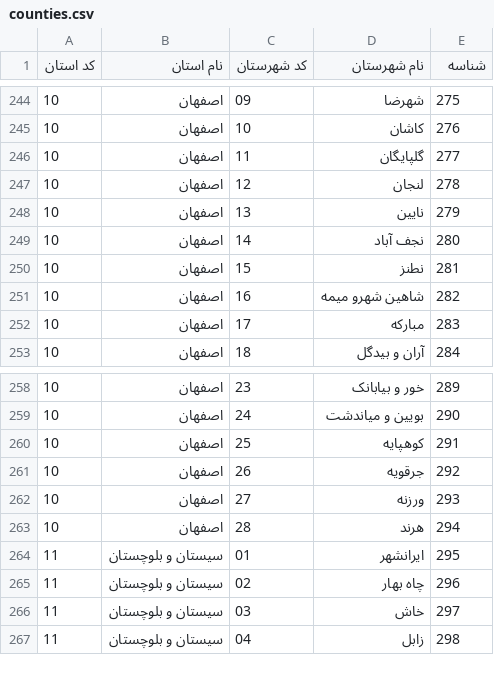
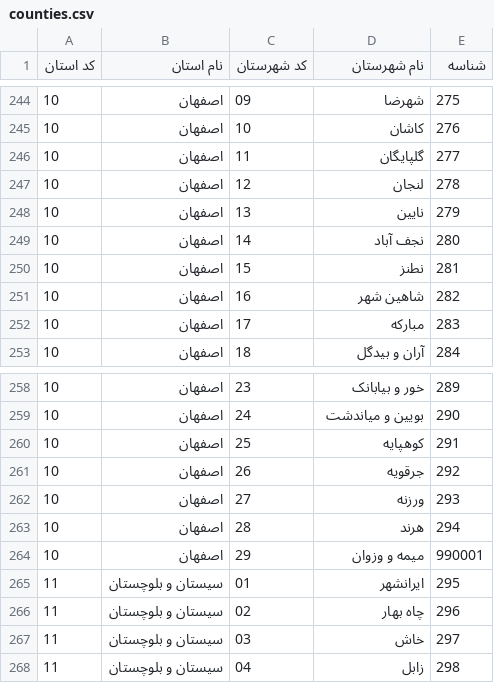
Before and after one commit to babaksos79/iran-civic-atlas, a CSV file: data/counties.csv, drawn as a sheet; only a part is shown, gaps mark what is left out.

```diff
--- a/data/counties.csv
+++ b/data/counties.csv
@@ -250,3 +250,3 @@
 10,اصفهان,15,نطنز,281
-10,اصفهان,16,شاهین شهرو میمه,282
+10,اصفهان,16,شاهین شهر,282
 10,اصفهان,17,مبارکه,283
@@ -263,2 +263,3 @@
 10,اصفهان,28,هرند,294
+10,اصفهان,29,میمه و وزوان,990001
 11,سیستان و بلوچستان,01,ایرانشهر,295
```
Also changed, not shown: data/cities.csv, data/dehestans.csv, 41 other files.
